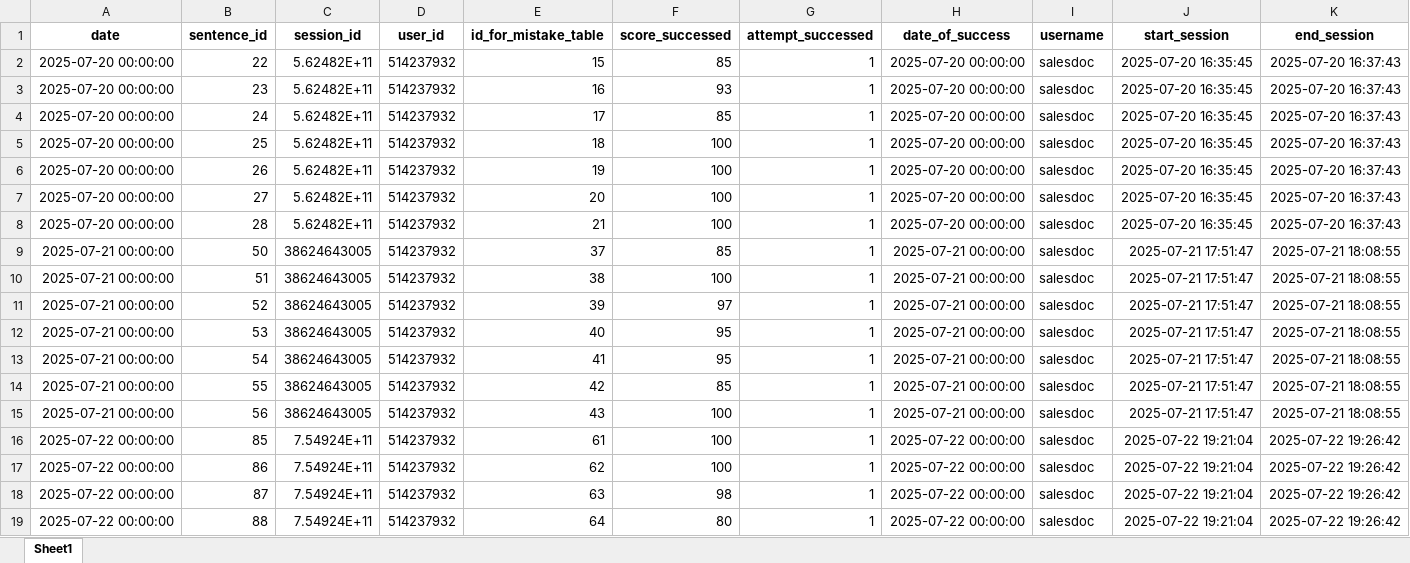
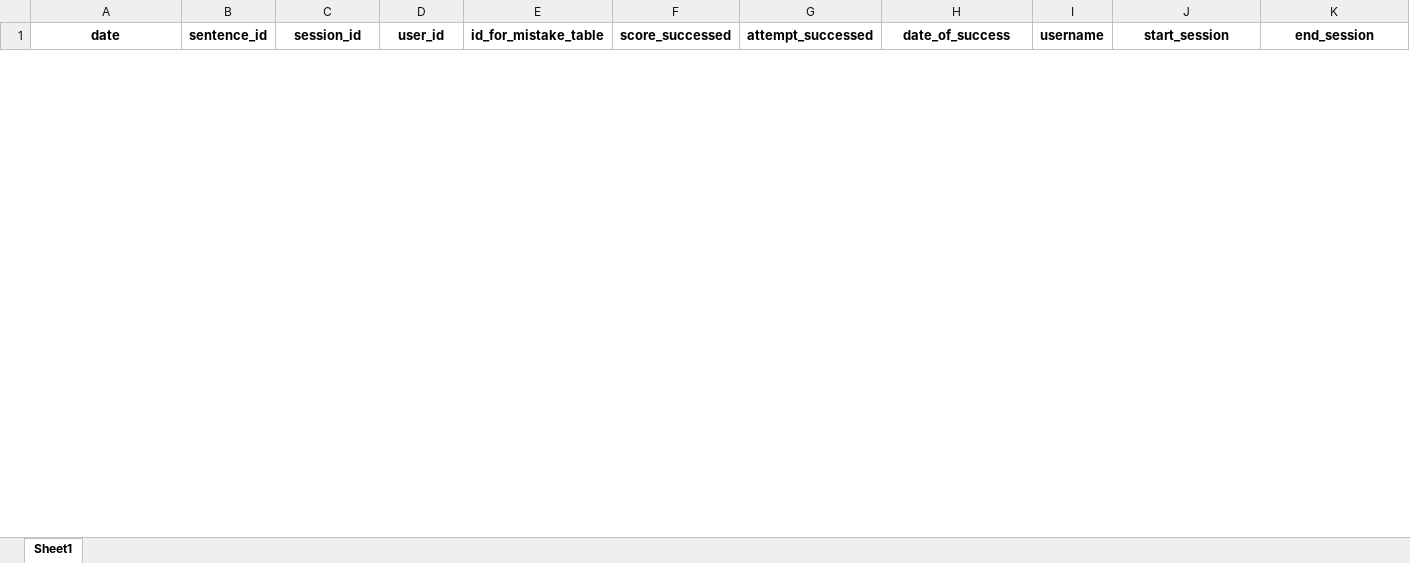
Before and after one commit to AlexandrSergeevichKovalenko/MY_3_BOT, an Excel workbook: test_ds.xlsx, sheet Sheet1, drawn as a sheet; only a part is shown; values as stored, in another font and other column widths than the file's, no borders; removed rows and columns are numbered as before the commit, all else as after; rows hold the shown columns only; the diff covers the shown part only; the diff names each change by its address in the sheet, - before the commit and + after, or states it on an @@ line.

```diff
--- a/test_ds.xlsx (sheet Sheet1)
+++ b/test_ds.xlsx (sheet Sheet1)
-row 2: 2025-07-20 00:00:00 | 22 | 5.62482E+11 | 514237932 | 15 | 85 | 1 | 2025-07-20 00:00:00 | salesdoc | 2025-07-20 16:35:45 | 2025-07-20 16:37:43
-row 3: 2025-07-20 00:00:00 | 23 | 5.62482E+11 | 514237932 | 16 | 93 | 1 | 2025-07-20 00:00:00 | salesdoc | 2025-07-20 16:35:45 | 2025-07-20 16:37:43
-row 4: 2025-07-20 00:00:00 | 24 | 5.62482E+11 | 514237932 | 17 | 85 | 1 | 2025-07-20 00:00:00 | salesdoc | 2025-07-20 16:35:45 | 2025-07-20 16:37:43
-row 5: 2025-07-20 00:00:00 | 25 | 5.62482E+11 | 514237932 | 18 | 100 | 1 | 2025-07-20 00:00:00 | salesdoc | 2025-07-20 16:35:45 | 2025-07-20 16:37:43
-row 6: 2025-07-20 00:00:00 | 26 | 5.62482E+11 | 514237932 | 19 | 100 | 1 | 2025-07-20 00:00:00 | salesdoc | 2025-07-20 16:35:45 | 2025-07-20 16:37:43
-row 7: 2025-07-20 00:00:00 | 27 | 5.62482E+11 | 514237932 | 20 | 100 | 1 | 2025-07-20 00:00:00 | salesdoc | 2025-07-20 16:35:45 | 2025-07-20 16:37:43
-row 8: 2025-07-20 00:00:00 | 28 | 5.62482E+11 | 514237932 | 21 | 100 | 1 | 2025-07-20 00:00:00 | salesdoc | 2025-07-20 16:35:45 | 2025-07-20 16:37:43
-row 9: 2025-07-21 00:00:00 | 50 | 38624643005 | 514237932 | 37 | 85 | 1 | 2025-07-21 00:00:00 | salesdoc | 2025-07-21 17:51:47 | 2025-07-21 18:08:55
-row 10: 2025-07-21 00:00:00 | 51 | 38624643005 | 514237932 | 38 | 100 | 1 | 2025-07-21 00:00:00 | salesdoc | 2025-07-21 17:51:47 | 2025-07-21 18:08:55
-row 11: 2025-07-21 00:00:00 | 52 | 38624643005 | 514237932 | 39 | 97 | 1 | 2025-07-21 00:00:00 | salesdoc | 2025-07-21 17:51:47 | 2025-07-21 18:08:55
-row 12: 2025-07-21 00:00:00 | 53 | 38624643005 | 514237932 | 40 | 95 | 1 | 2025-07-21 00:00:00 | salesdoc | 2025-07-21 17:51:47 | 2025-07-21 18:08:55
-row 13: 2025-07-21 00:00:00 | 54 | 38624643005 | 514237932 | 41 | 95 | 1 | 2025-07-21 00:00:00 | salesdoc | 2025-07-21 17:51:47 | 2025-07-21 18:08:55
-row 14: 2025-07-21 00:00:00 | 55 | 38624643005 | 514237932 | 42 | 85 | 1 | 2025-07-21 00:00:00 | salesdoc | 2025-07-21 17:51:47 | 2025-07-21 18:08:55
-row 15: 2025-07-21 00:00:00 | 56 | 38624643005 | 514237932 | 43 | 100 | 1 | 2025-07-21 00:00:00 | salesdoc | 2025-07-21 17:51:47 | 2025-07-21 18:08:55
-row 16: 2025-07-22 00:00:00 | 85 | 7.54924E+11 | 514237932 | 61 | 100 | 1 | 2025-07-22 00:00:00 | salesdoc | 2025-07-22 19:21:04 | 2025-07-22 19:26:42
-row 17: 2025-07-22 00:00:00 | 86 | 7.54924E+11 | 514237932 | 62 | 100 | 1 | 2025-07-22 00:00:00 | salesdoc | 2025-07-22 19:21:04 | 2025-07-22 19:26:42
-row 18: 2025-07-22 00:00:00 | 87 | 7.54924E+11 | 514237932 | 63 | 98 | 1 | 2025-07-22 00:00:00 | salesdoc | 2025-07-22 19:21:04 | 2025-07-22 19:26:42
-row 19: 2025-07-22 00:00:00 | 88 | 7.54924E+11 | 514237932 | 64 | 80 | 1 | 2025-07-22 00:00:00 | salesdoc | 2025-07-22 19:21:04 | 2025-07-22 19:26:42
```
Also changed, not shown: 12 added rows and 29 removed rows elsewhere in this sheet, grouped_ds.xlsx, 3 other files.
